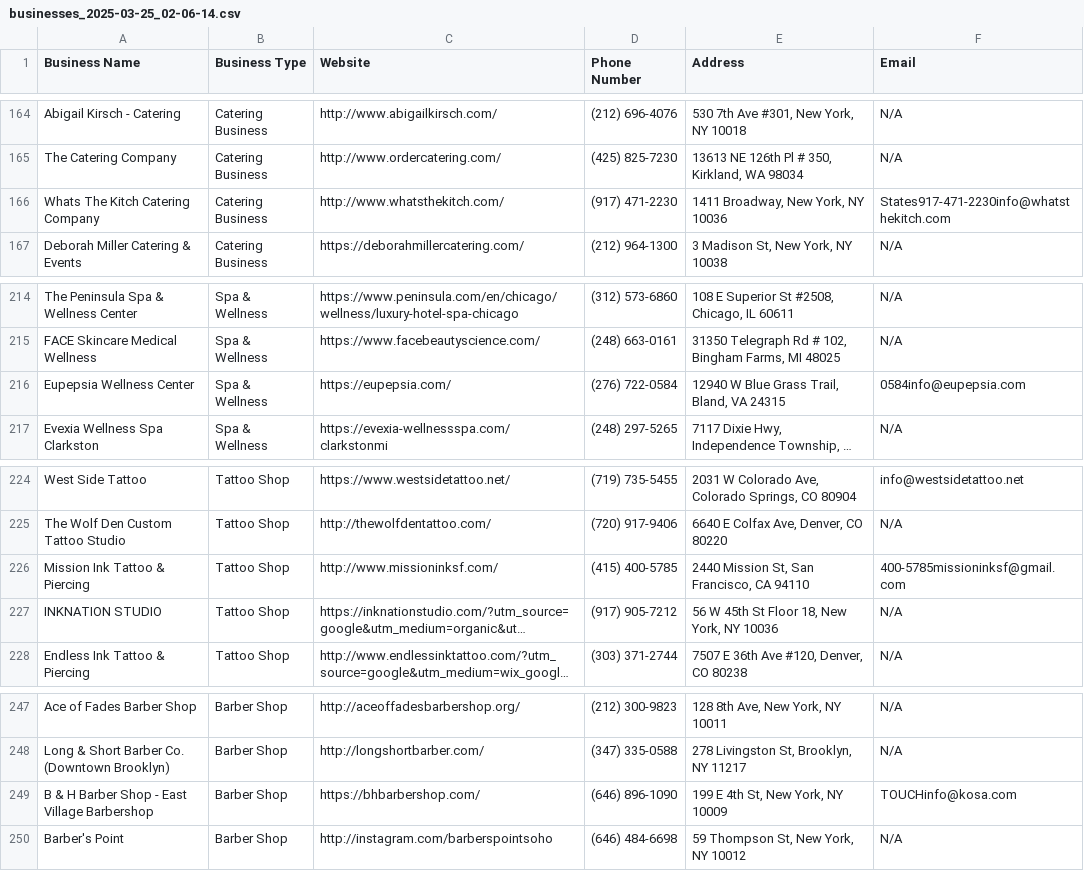
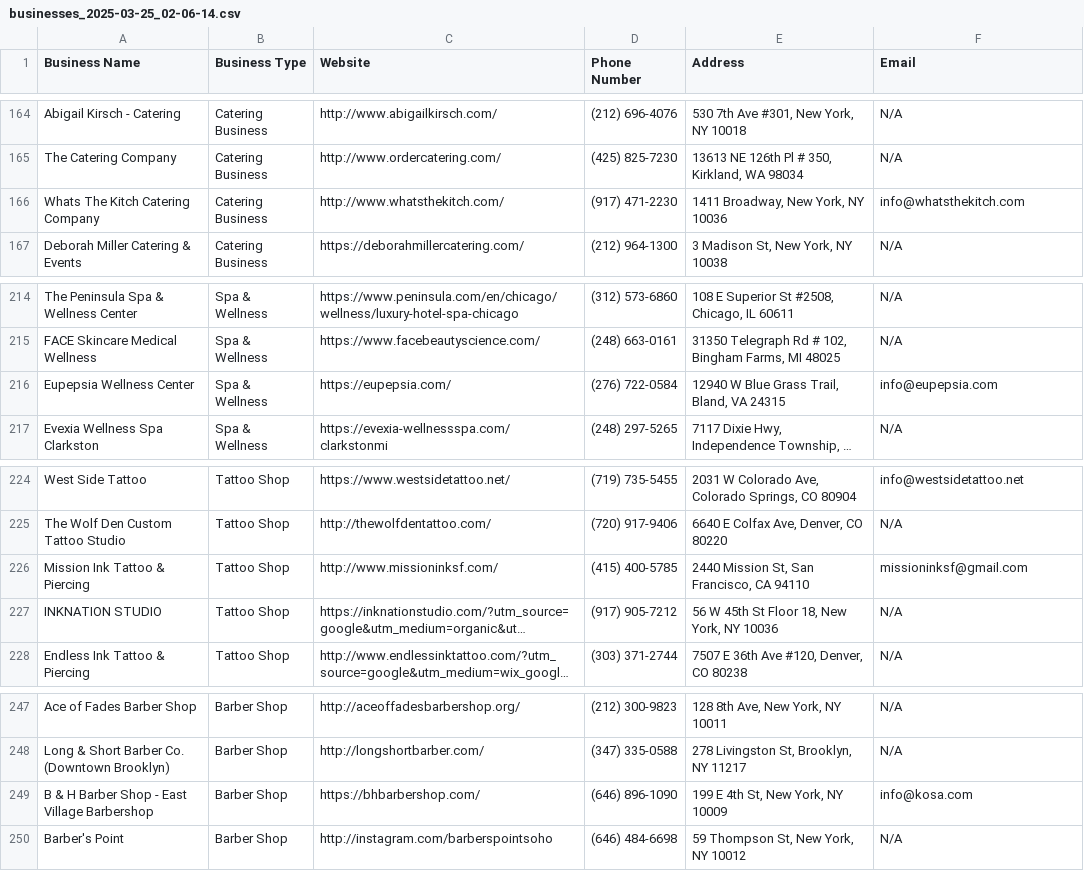
Before and after one commit to 1godfrey/scrape-businesses-bot, a CSV file: businesses/businesses_2025-03-25_02-06-14.csv, drawn as a sheet; only a part is shown, gaps mark what is left out; long unchanged cells end in …; the diff covers the shown part only; the diff names each change by its address in the sheet, - before the commit and + after, or states it on an @@ line.

```diff
--- a/businesses/businesses_2025-03-25_02-06-14.csv
+++ b/businesses/businesses_2025-03-25_02-06-14.csv
-F166 (Email): States917-471-2230info@whatsthekitch.com
+F166 (Email): info@whatsthekitch.com
-F216 (Email): 0584info@eupepsia.com
+F216 (Email): info@eupepsia.com
-F226 (Email): 400-5785missioninksf@gmail.com
+F226 (Email): missioninksf@gmail.com
-F249 (Email): TOUCHinfo@kosa.com
+F249 (Email): info@kosa.com
```
Also changed, not shown: 9 edited cells elsewhere in this file.
